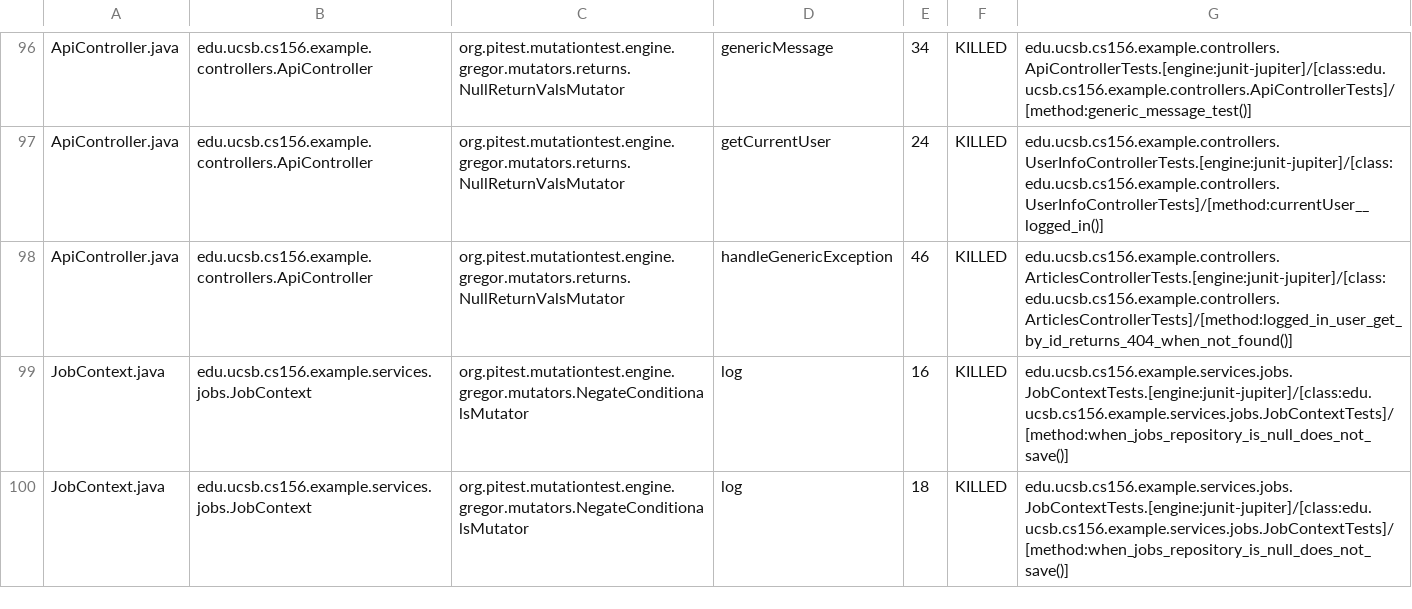
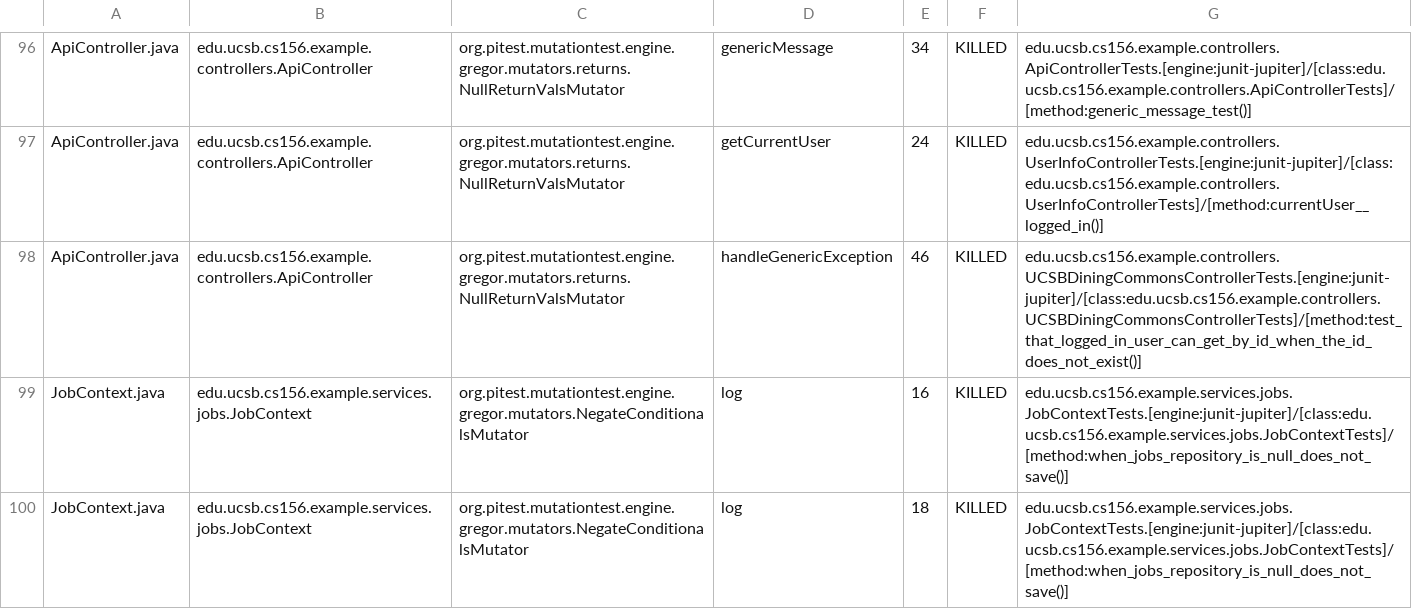
Before and after one commit to ucsb-cs156-f25/team02-f25-14, a CSV file: prs/82/pitest/mutations.csv, drawn as a sheet; only a part is shown, gaps mark what is left out.

Commit message:
Deploying to gh-pages from @ ucsb-cs156-f25/team02-f25-14@2e1ddbb904b457ad6f1db029d591e19d5114dcaf 🚀

```diff
--- a/prs/82/pitest/mutations.csv
+++ b/prs/82/pitest/mutations.csv
@@ -97,3 +97,3 @@ ApiController.java,edu.ucsb.cs156.example.controllers.ApiController,org.pitest.m
 ApiController.java,edu.ucsb.cs156.example.controllers.ApiController,org.pitest.mutationtest.engine.gregor.mutators.returns.NullReturnValsMutator,getCurrentUser,24,KILLED,edu.ucsb.cs156.example.controllers.UserInfoControllerTests.[engine:junit-jupiter]/[class:edu.ucsb.cs156.example.controllers.UserInfoControllerTests]/[method:currentUser__logged_in()]
-ApiController.java,edu.ucsb.cs156.example.controllers.ApiController,org.pitest.mutationtest.engine.gregor.mutators.returns.NullReturnValsMutator,handleGenericException,46,KILLED,edu.ucsb.cs156.example.controllers.ArticlesControllerTests.[engine:junit-jupiter]/[class:edu.ucsb.cs156.example.controllers.ArticlesControllerTests]/[method:logged_in_user_get_by_id_returns_404_when_not_found()]
+ApiController.java,edu.ucsb.cs156.example.controllers.ApiController,org.pitest.mutationtest.engine.gregor.mutators.returns.NullReturnValsMutator,handleGenericException,46,KILLED,edu.ucsb.cs156.example.controllers.UCSBDiningCommonsControllerTests.[engine:junit-jupiter]/[class:edu.ucsb.cs156.example.controllers.UCSBDiningCommonsControllerTests]/[method:test_that_logged_in_user_can_get_by_id_when_the_id_does_not_exist()]
 JobContext.java,edu.ucsb.cs156.example.services.jobs.JobContext,org.pitest.mutationtest.engine.gregor.mutators.NegateConditionalsMutator,log,16,KILLED,edu.ucsb.cs156.example.services.jobs.JobContextTests.[engine:junit-jupiter]/[class:edu.ucsb.cs156.example.services.jobs.JobContextTests]/[method:when_jobs_repository_is_null_does_not_save()]
```
Also changed, not shown: 16 other files.
